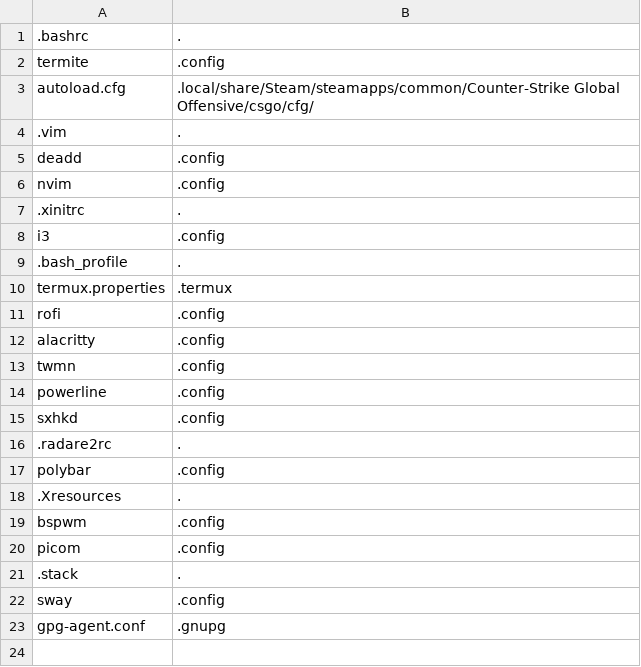
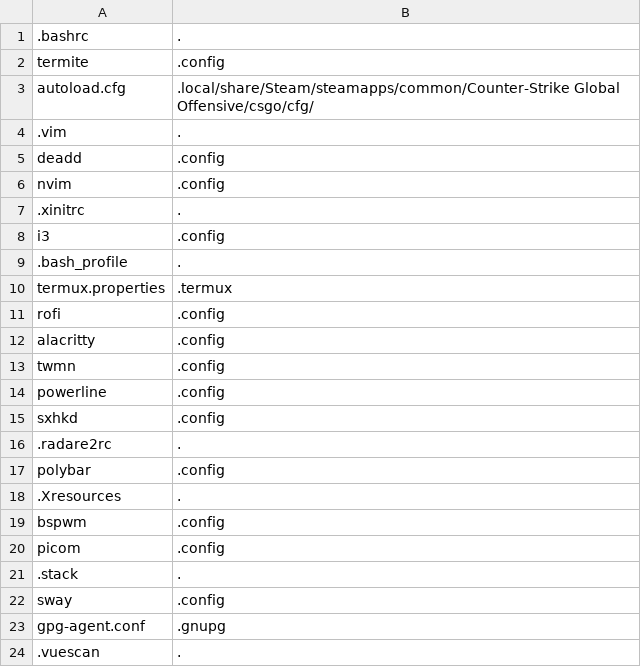
Before and after one commit to kompetenzbolzen/dotfiles, a CSV file: config.csv, drawn as a sheet.

Commit message:
vuescan

```diff
--- a/config.csv
+++ b/config.csv
@@ -23 +23,2 @@ sway;.config
 gpg-agent.conf;.gnupg
+.vuescan;.
```
Also changed, not shown: 3 other files.
